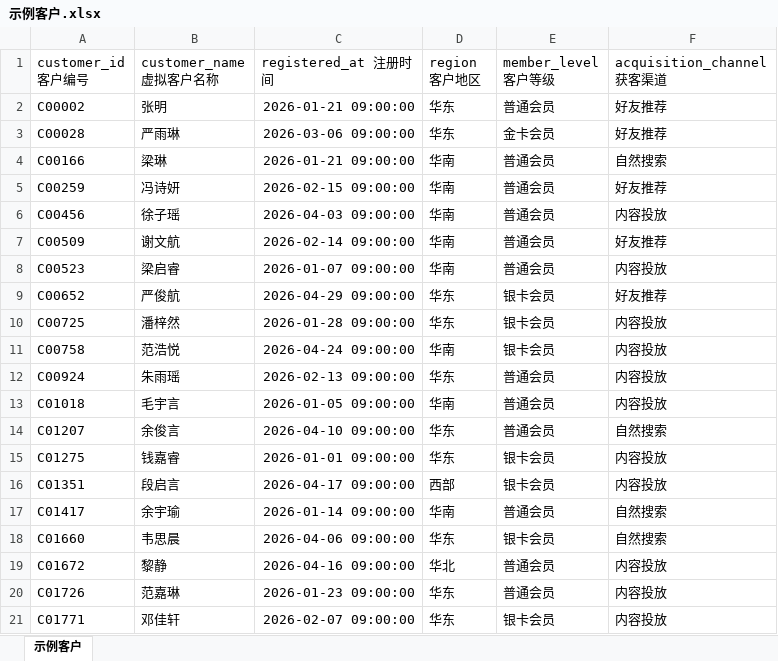
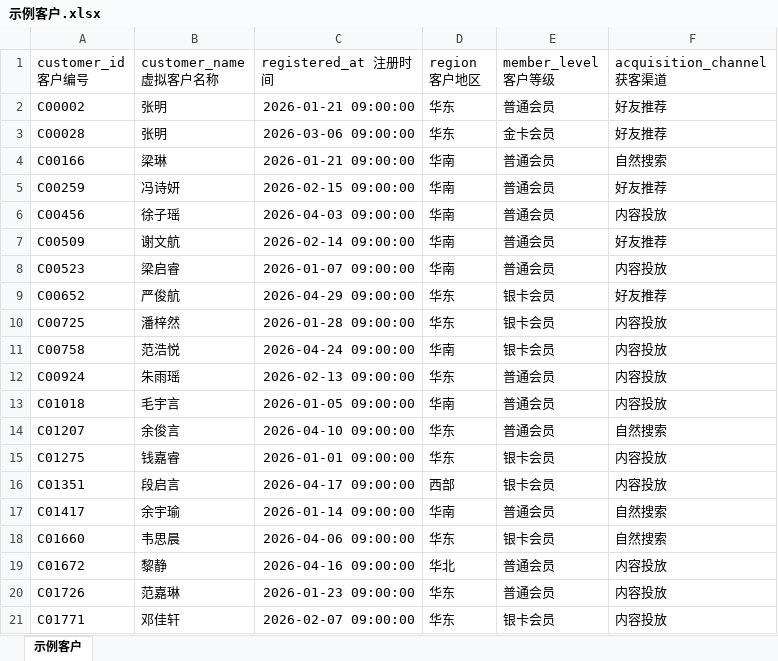
Before and after one commit to feelshana/agentscope-java, an Excel workbook: agentscope-dataagent-standalone/src/main/resources/demo-samples/示例客户.xlsx, sheet 示例客户, drawn as a sheet; values as stored, in another font and other column widths than the file's, no borders; the diff names each change by its address in the sheet, - before the commit and + after, or states it on an @@ line.

Commit message:
fix(dataset): 同步精简演示样本的发布断言

```diff
--- a/agentscope-dataagent-standalone/src/main/resources/demo-samples/示例客户.xlsx (sheet 示例客户)
+++ b/agentscope-dataagent-standalone/src/main/resources/demo-samples/示例客户.xlsx (sheet 示例客户)
-B3 (customer_name 虚拟客户名称): 严雨琳
+B3 (customer_name 虚拟客户名称): 张明
```
Also changed, not shown: 5 other files.
